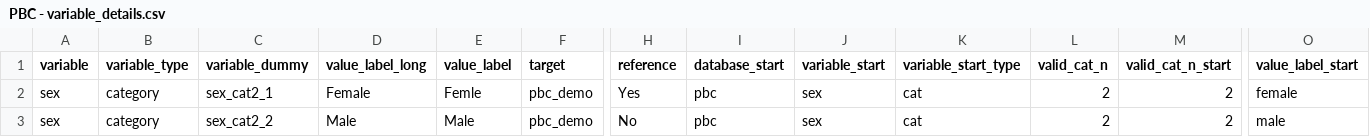
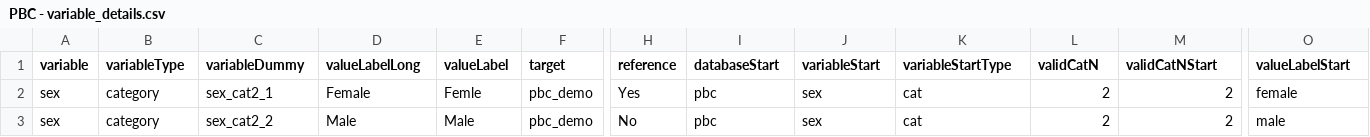
Before and after one commit to Big-Life-Lab/bllflow, a CSV file: inst/extdata/PBC/PBC - variable_details.csv, drawn as a sheet; only a part is shown, gaps mark what is left out; the diff names each change by its address in the sheet, - before the commit and + after, or states it on an @@ line.

Commit message:
[Refactor] Fixed Variable names containing _ to the proper camelCase

```diff
--- a/inst/extdata/PBC/PBC - variable_details.csv
+++ b/inst/extdata/PBC/PBC - variable_details.csv
-B1: variable_type
+B1: variableType
-C1: variable_dummy
+C1: variableDummy
-D1: value_label_long
+D1: valueLabelLong
-E1: value_label
+E1: valueLabel
-I1: database_start
+I1: databaseStart
-J1: variable_start
+J1: variableStart
-K1: variable_start_type
+K1: variableStartType
-L1: valid_cat_n
+L1: validCatN
-M1: valid_cat_n_start
+M1: validCatNStart
-O1: value_label_start
+O1: valueLabelStart
```
Also changed, not shown: 4 other files.
